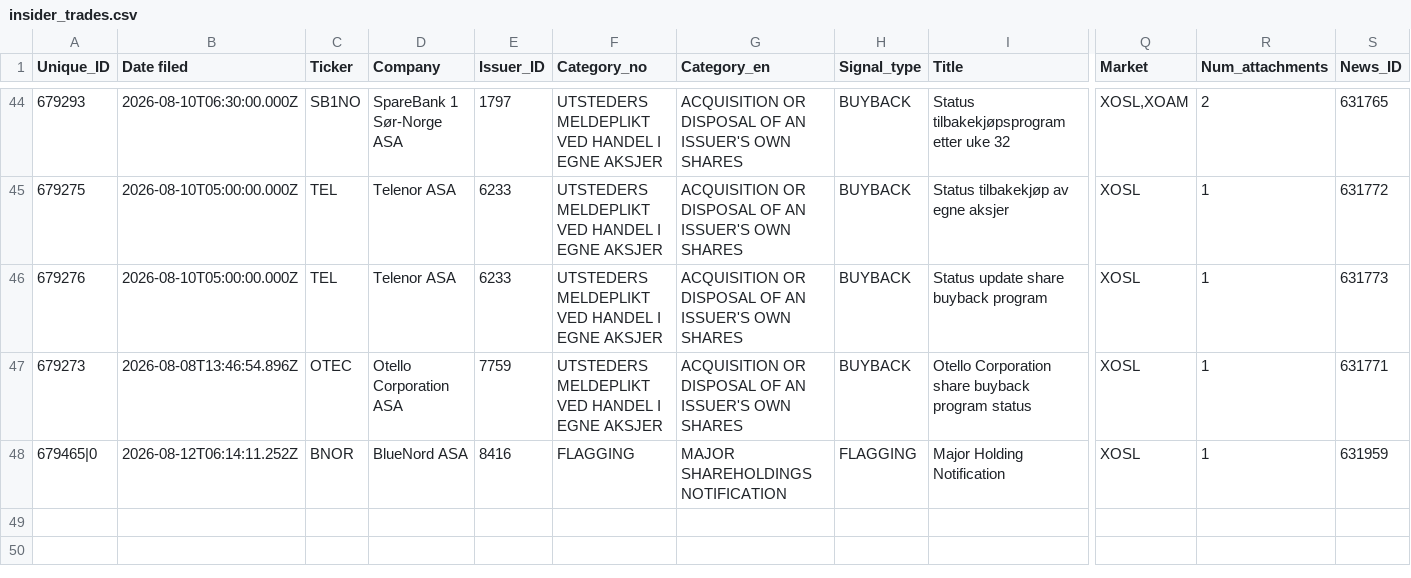
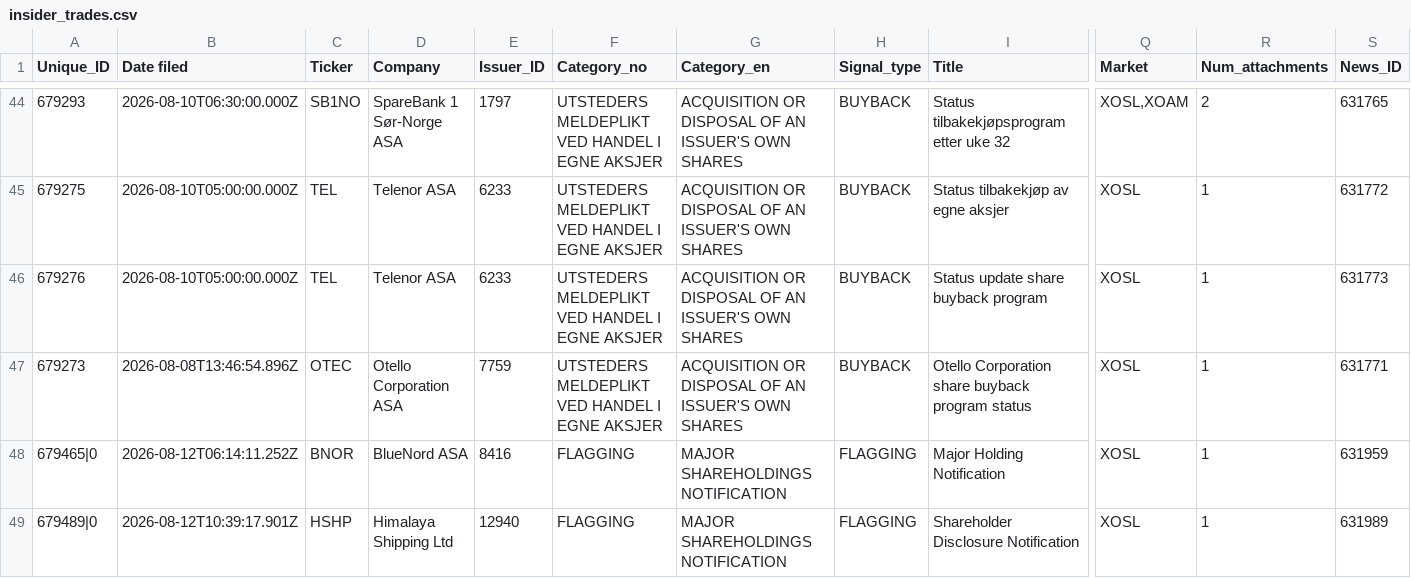
Before and after one commit to mariuslandmark-ai/insider-tracker-no, a CSV file: data/insider_trades.csv, drawn as a sheet; only a part is shown, gaps mark what is left out; rows hold the shown columns only; the diff names each change by its address in the sheet, - before the commit and + after, or states it on an @@ line.

```diff
--- a/data/insider_trades.csv
+++ b/data/insider_trades.csv
+row 49: 679489|0 | 2026-08-12T10:39:17.901Z | HSHP | Himalaya Shipping Ltd | 12940 | FLAGGING | MAJOR SHAREHOLDINGS NOTIFICATION | FLAGGING | Shareholder Disclosure Notification | XOSL | 1 | 631989
```
